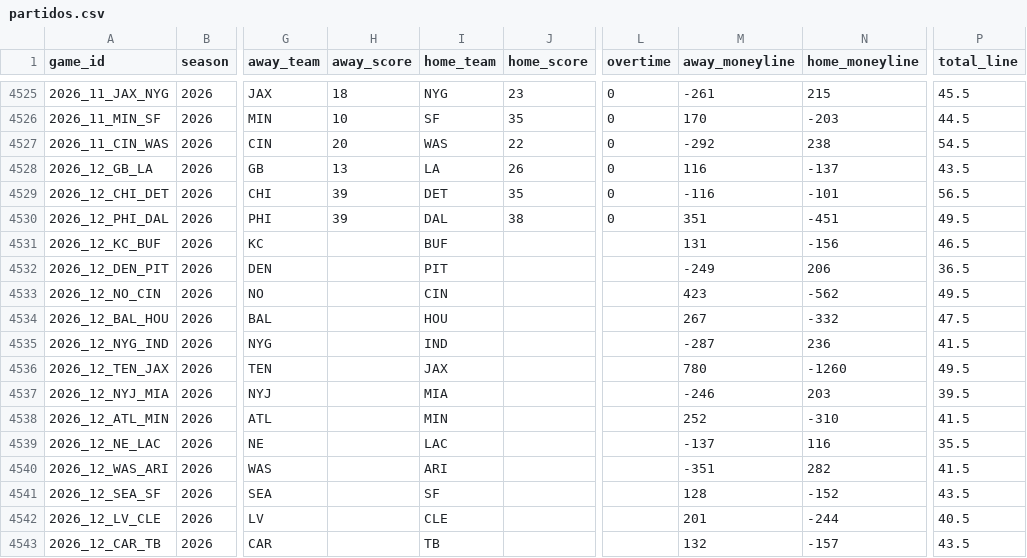
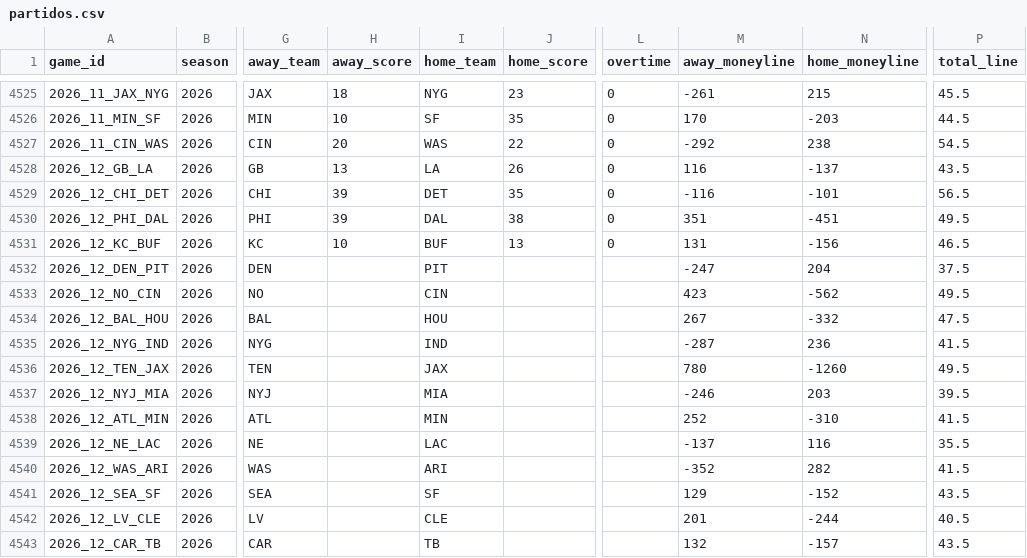
Before and after one commit to angel14-lab/simulador-nfl, a CSV file: datos/partidos.csv, drawn as a sheet; only a part is shown, gaps mark what is left out; the diff names each change by its address in the sheet, - before the commit and + after, or states it on an @@ line.

```diff
--- a/datos/partidos.csv
+++ b/datos/partidos.csv
-H4531 (away_score): (empty)
+H4531 (away_score): 10
-J4531 (home_score): (empty)
+J4531 (home_score): 13
-L4531 (overtime): (empty)
+L4531 (overtime): 0
-M4532 (away_moneyline): -249
+M4532 (away_moneyline): -247
-N4532 (home_moneyline): 206
+N4532 (home_moneyline): 204
-P4532 (total_line): 36.5
+P4532 (total_line): 37.5
-M4540 (away_moneyline): -351
+M4540 (away_moneyline): -352
-M4541 (away_moneyline): 128
+M4541 (away_moneyline): 129
```
Also changed, not shown: 2 other files.
